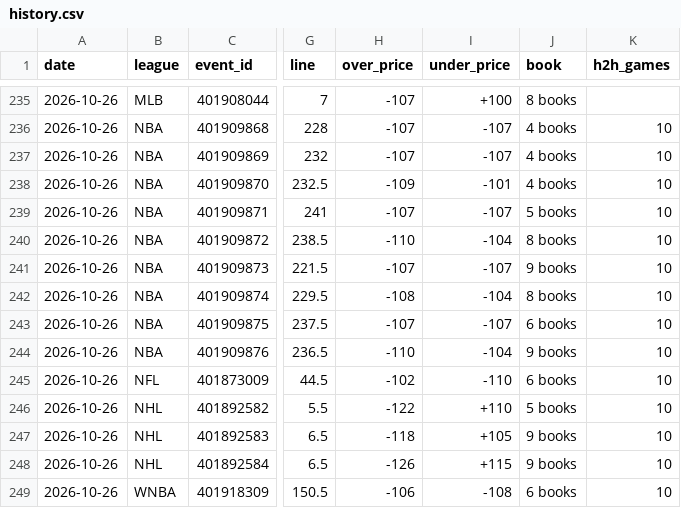
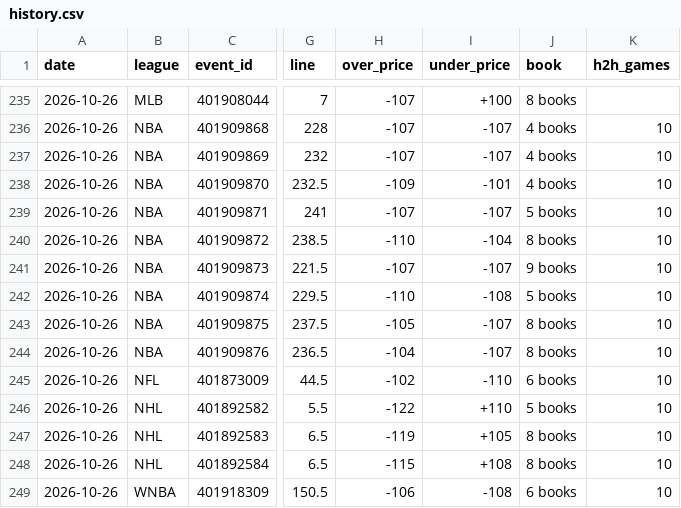
Before and after one commit to Silentprodigy-rnt/yugi-sb-bot-v2, a CSV file: docs/history.csv, drawn as a sheet; only a part is shown, gaps mark what is left out; the diff names each change by its address in the sheet, - before the commit and + after, or states it on an @@ line.

```diff
--- a/docs/history.csv
+++ b/docs/history.csv
-H242 (over_price): -108
+H242 (over_price): -110
-I242 (under_price): -104
+I242 (under_price): -108
-J242 (book): 8 books
+J242 (book): 5 books
-H243 (over_price): -107
+H243 (over_price): -105
-J243 (book): 6 books
+J243 (book): 8 books
-H244 (over_price): -110
+H244 (over_price): -104
-I244 (under_price): -104
+I244 (under_price): -107
-J244 (book): 9 books
+J244 (book): 8 books
-H247 (over_price): -118
+H247 (over_price): -119
-J247:J248 (book): 9 books
+J247:J248 (book): 8 books
-H248 (over_price): -126
+H248 (over_price): -115
-I248 (under_price): +115
+I248 (under_price): +108
```
Also changed, not shown: 2 other files.
